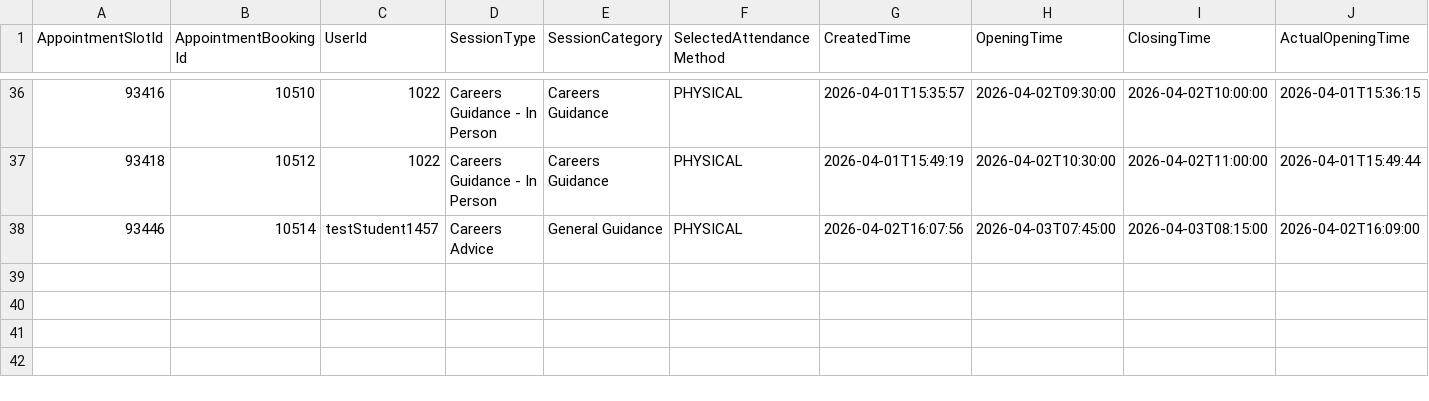
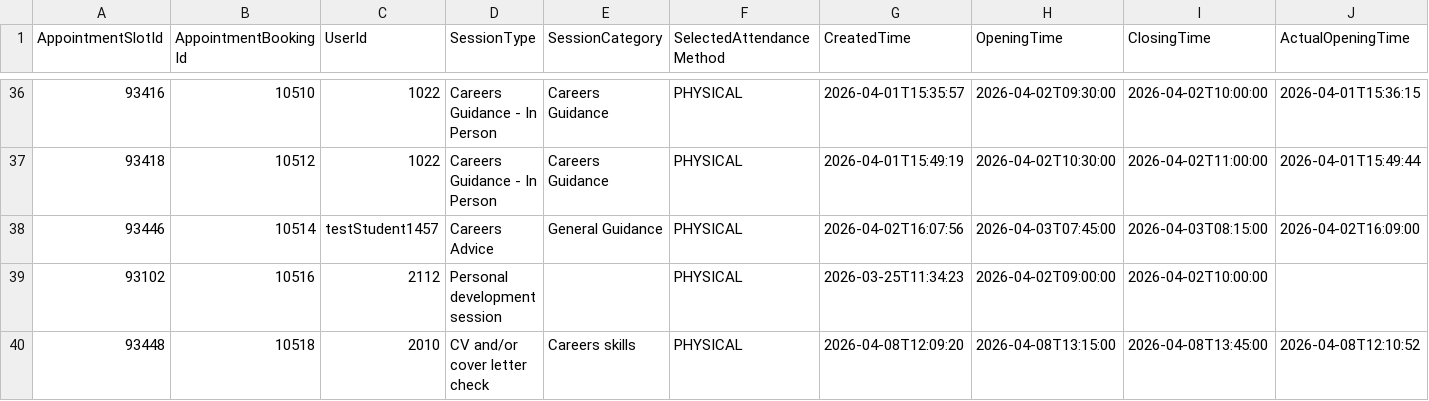
Before and after one commit to falaknaazkhan14/Trial, a CSV file: data/appointment_bookings.csv, drawn as a sheet; only a part is shown, gaps mark what is left out; rows hold the shown columns only; the diff names each change by its address in the sheet, - before the commit and + after, or states it on an @@ line.

Commit message:
Update data - 2026-04-09T18:07:22.957152

```diff
--- a/data/appointment_bookings.csv
+++ b/data/appointment_bookings.csv
+row 39: 93102 | 10516 | 2112 | Personal development session |  | PHYSICAL | 2026-03-25T11:34:23 | 2026-04-02T09:00:00 | 2026-04-02T10:00:00
+row 40: 93448 | 10518 | 2010 | CV and/or cover letter check | Careers skills | PHYSICAL | 2026-04-08T12:09:20 | 2026-04-08T13:15:00 | 2026-04-08T13:45:00 | 2026-04-08T12:10:52
```
Also changed, not shown: data/appointment_slots.csv, data/students.csv, 4 other files.
